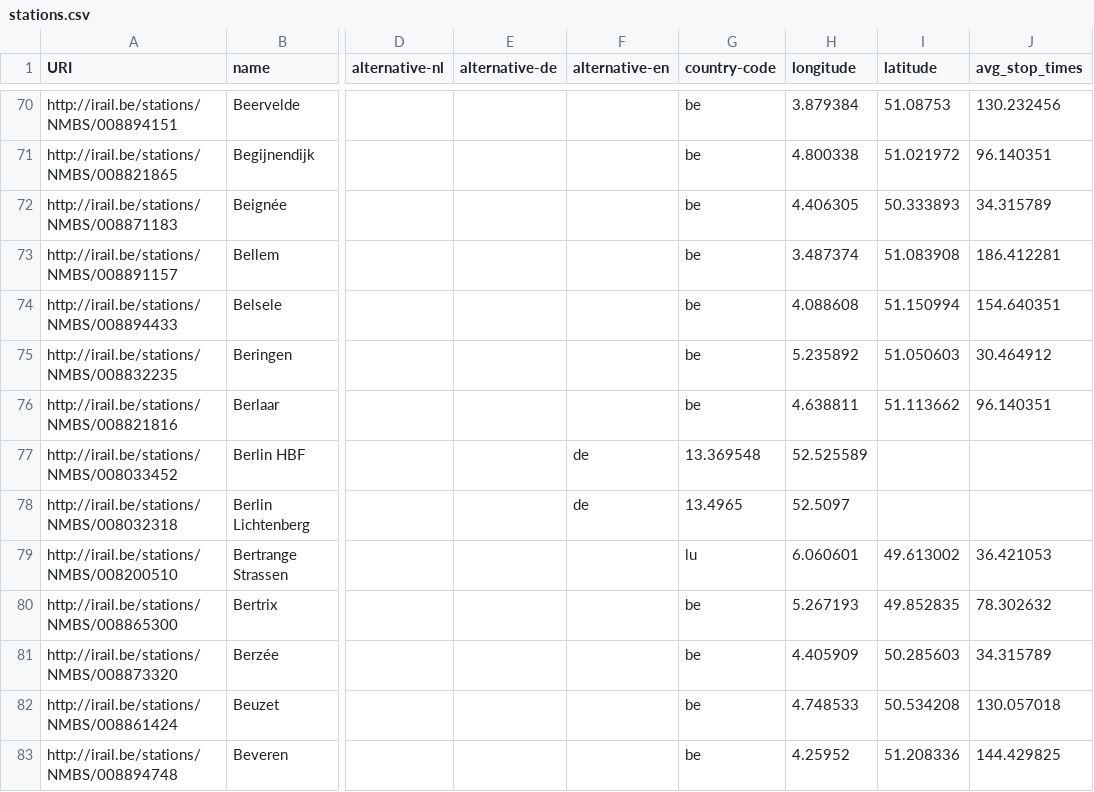
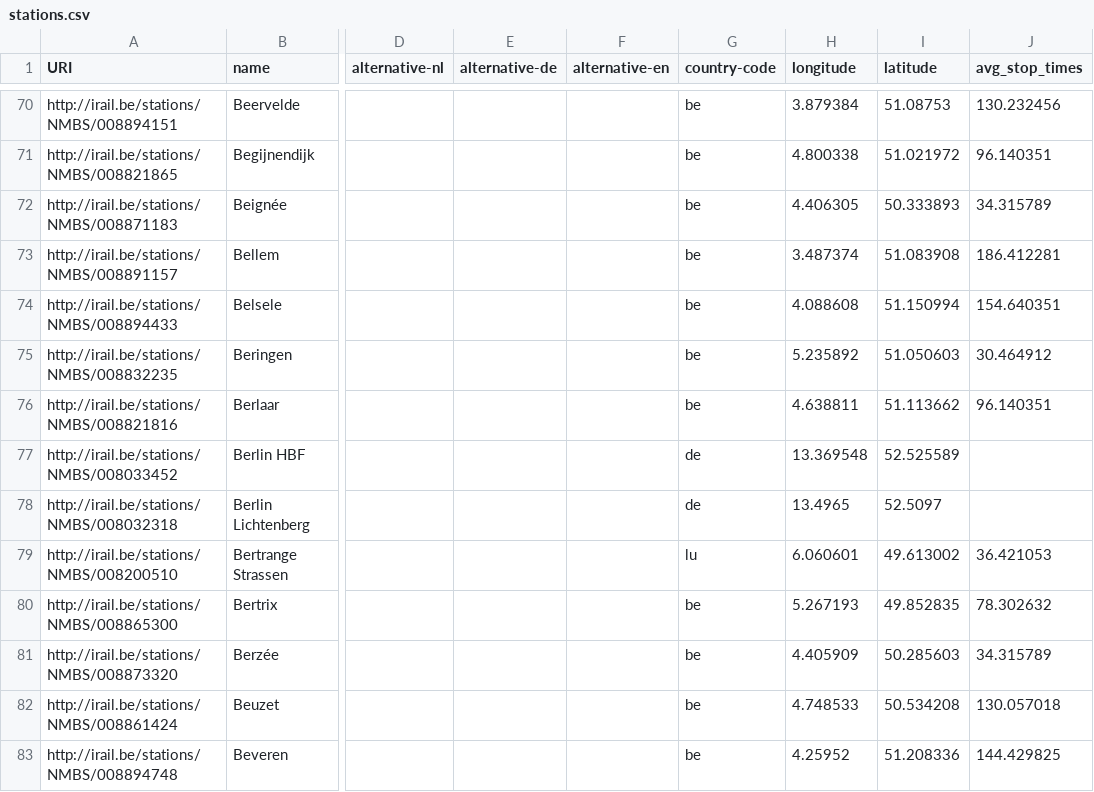
Before and after one commit to iRail/stations, a CSV file: stations.csv, drawn as a sheet; only a part is shown, gaps mark what is left out; the diff names each change by its address in the sheet, - before the commit and + after, or states it on an @@ line.

Commit message:
Fix column count on newly added stations

```diff
--- a/stations.csv
+++ b/stations.csv
-F77:F78 (alternative-en): de
+F77:F78 (alternative-en): (empty)
-G77 (country-code): 13.369548
+G77 (country-code): de
-H77 (longitude): 52.525589
+H77 (longitude): 13.369548
-I77 (latitude): (empty)
+I77 (latitude): 52.525589
-G78 (country-code): 13.4965
+G78 (country-code): de
-H78 (longitude): 52.5097
+H78 (longitude): 13.4965
-I78 (latitude): (empty)
+I78 (latitude): 52.5097
```
